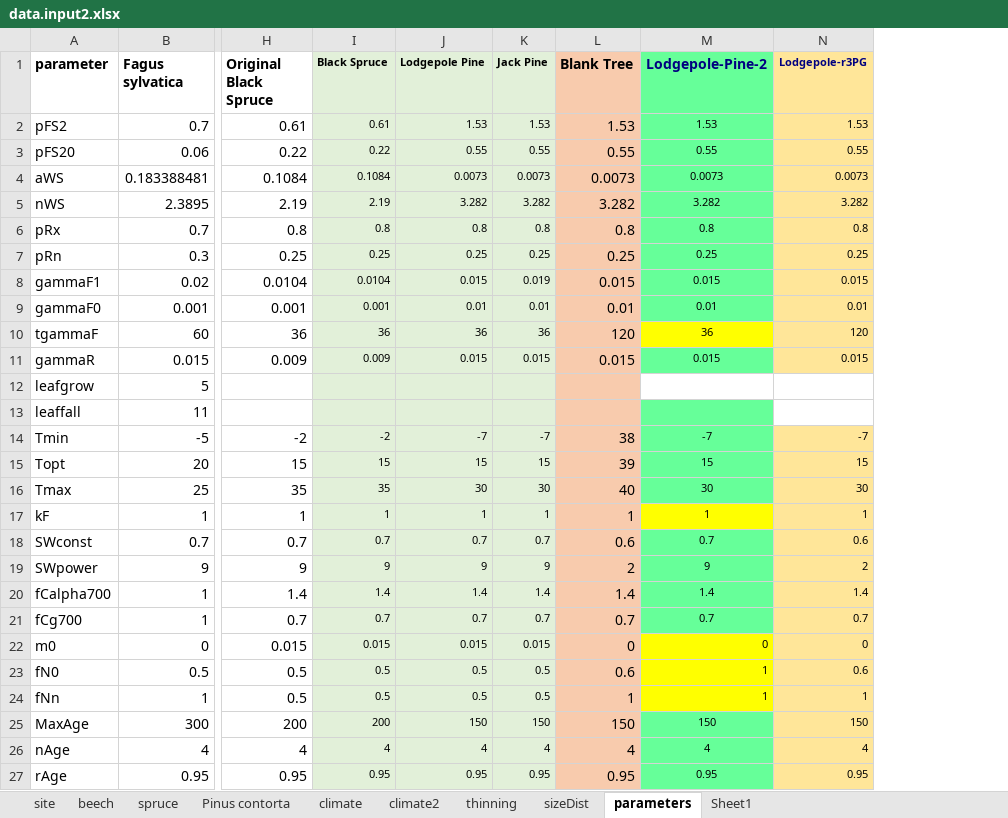
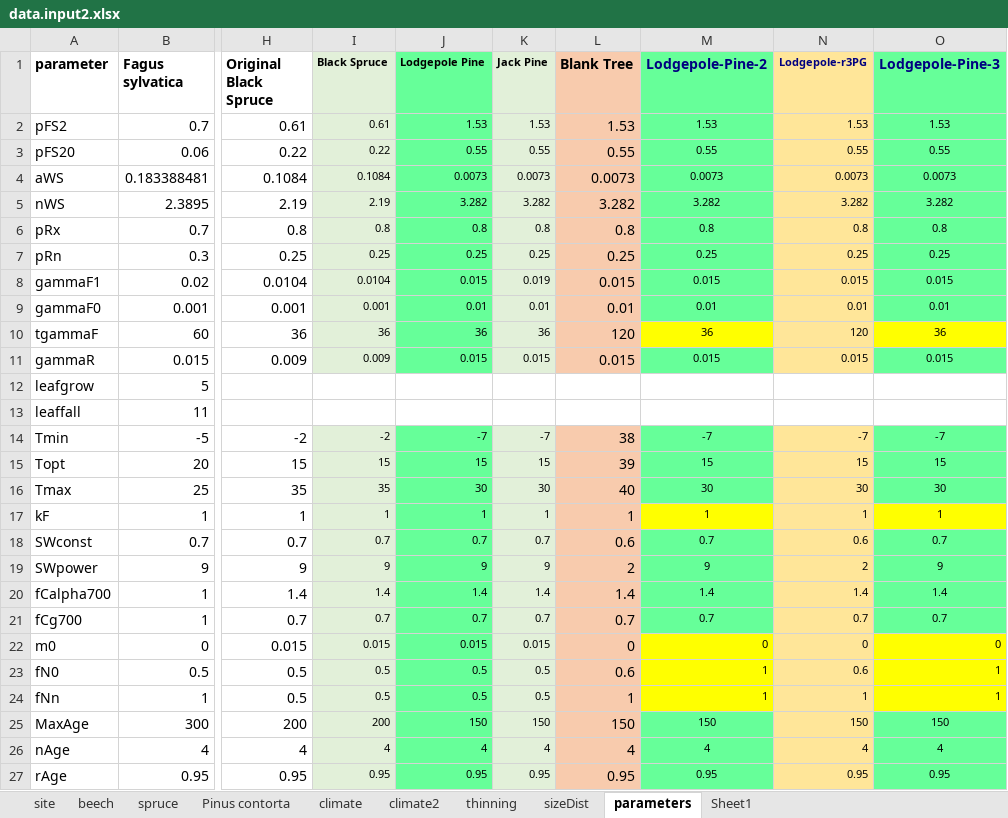
Before and after one commit to Francoisdt14/3PG, an Excel workbook: data/input/data.input2.xlsx, sheet parameters, drawn as a sheet; only a part is shown, gaps mark what is left out; values as stored, in another font and other column widths than the file's, no borders; the diff covers the shown part only; the diff names each change by its address in the sheet, - before the commit and + after, or states it on an @@ line.

```diff
--- a/data/input/data.input2.xlsx (sheet parameters)
+++ b/data/input/data.input2.xlsx (sheet parameters)
+column O (Lodgepole-Pine-3), rows 2-27: 1.53 | 0.55 | 0.0073 | 3.282 | 0.8 | 0.25 | 0.015 | 0.01 | 36 | 0.015 |  |  | -7 | 15 | 30 | 1 | 0.7 | 9 | 1.4 | 0.7 | 0 | 1 | 1 | 150 | 4 | 0.95
-J1:J11 fill: #E2F0D9
+J1:J11 fill: #66FF99
-I12:K13 fill: #E2F0D9
+I12:K13 fill: none
-L12:L13 fill: #F8CBAD
+L12:L13 fill: none
-M13 fill: #66FF99
+M13 fill: none
-J14:J27 fill: #E2F0D9
+J14:J27 fill: #66FF99
```
Also changed, not shown: cell formats elsewhere in this sheet, 2 other files.
